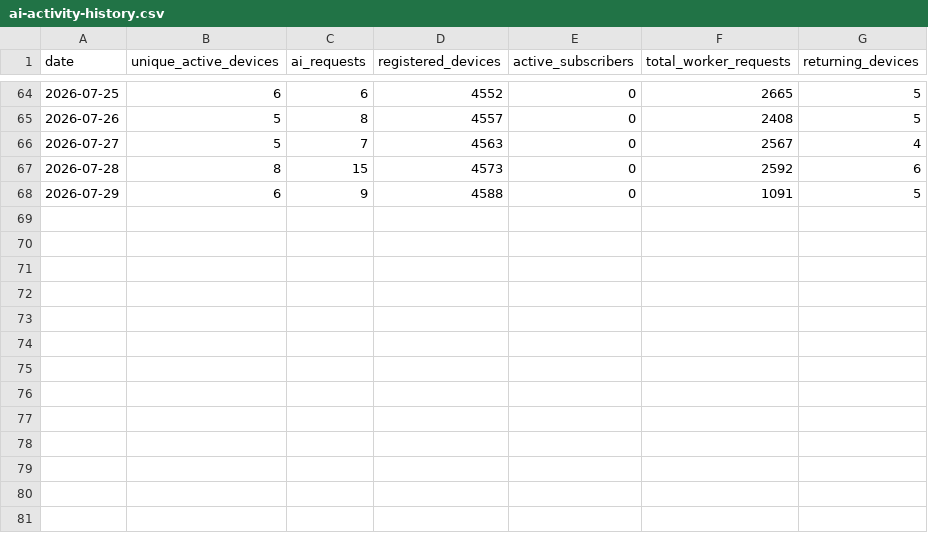
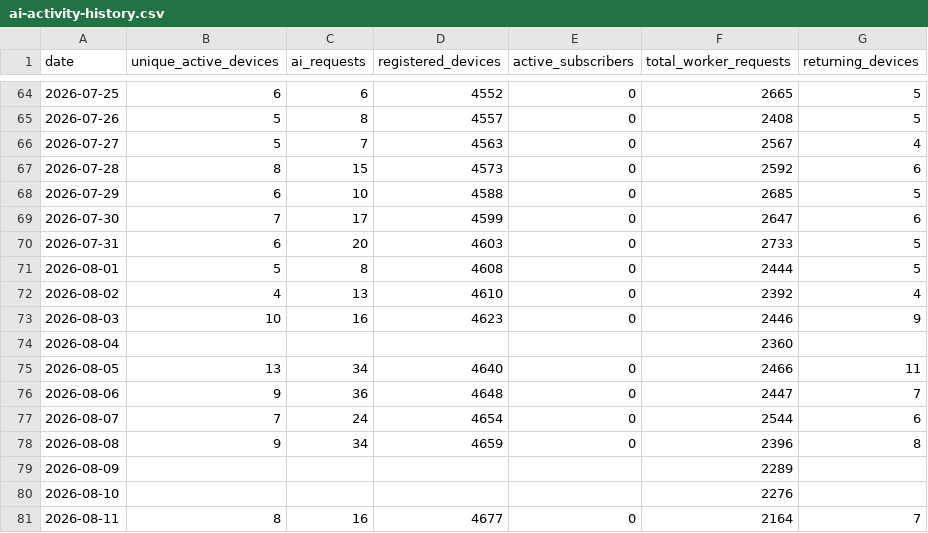
Before and after one commit to pjlawler/calorie-calc, a CSV file: proxy/data/ai-activity-history.csv, drawn as a sheet; only a part is shown, gaps mark what is left out.

```diff
--- a/proxy/data/ai-activity-history.csv
+++ b/proxy/data/ai-activity-history.csv
@@ -67,2 +67,15 @@ date,unique_active_devices,ai_requests,registered_devices,active_subscribers,tot
 2026-07-28,8,15,4573,0,2592,6
-2026-07-29,6,9,4588,0,1091,5
+2026-07-29,6,10,4588,0,2685,5
+2026-07-30,7,17,4599,0,2647,6
+2026-07-31,6,20,4603,0,2733,5
+2026-08-01,5,8,4608,0,2444,5
+2026-08-02,4,13,4610,0,2392,4
+2026-08-03,10,16,4623,0,2446,9
+2026-08-04,,,,,2360,
+2026-08-05,13,34,4640,0,2466,11
+2026-08-06,9,36,4648,0,2447,7
+2026-08-07,7,24,4654,0,2544,6
+2026-08-08,9,34,4659,0,2396,8
+2026-08-09,,,,,2289,
+2026-08-10,,,,,2276,
+2026-08-11,8,16,4677,0,2164,7
```
